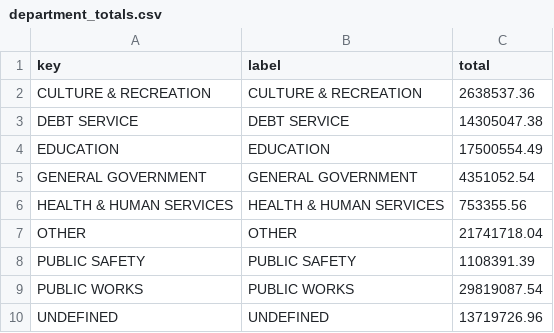
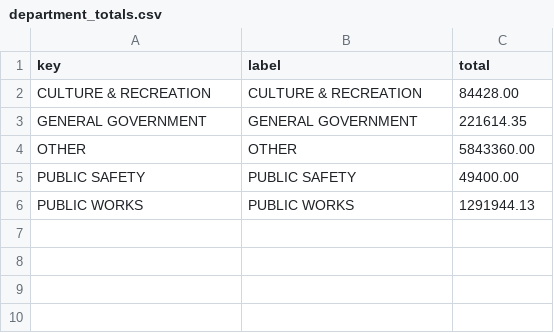
Before and after one commit to agbaber/marblehead, a CSV file: data/town_spending/department_totals.csv, drawn as a sheet.

Commit message:
Refresh Town spending snapshot (2026-07-02)

```diff
--- a/data/town_spending/department_totals.csv
+++ b/data/town_spending/department_totals.csv
@@ -1,10 +1,6 @@
 key,label,total
-CULTURE & RECREATION,CULTURE & RECREATION,2638537.36
-DEBT SERVICE,DEBT SERVICE,14305047.38
-EDUCATION,EDUCATION,17500554.49
-GENERAL GOVERNMENT,GENERAL GOVERNMENT,4351052.54
-HEALTH & HUMAN SERVICES,HEALTH & HUMAN SERVICES,753355.56
-OTHER,OTHER,21741718.04
-PUBLIC SAFETY,PUBLIC SAFETY,1108391.39
-PUBLIC WORKS,PUBLIC WORKS,29819087.54
-UNDEFINED,UNDEFINED,13719726.96
+CULTURE & RECREATION,CULTURE & RECREATION,84428.00
+GENERAL GOVERNMENT,GENERAL GOVERNMENT,221614.35
+OTHER,OTHER,5843360.00
+PUBLIC SAFETY,PUBLIC SAFETY,49400.00
+PUBLIC WORKS,PUBLIC WORKS,1291944.13
```
Also changed, not shown: 2 other files.
